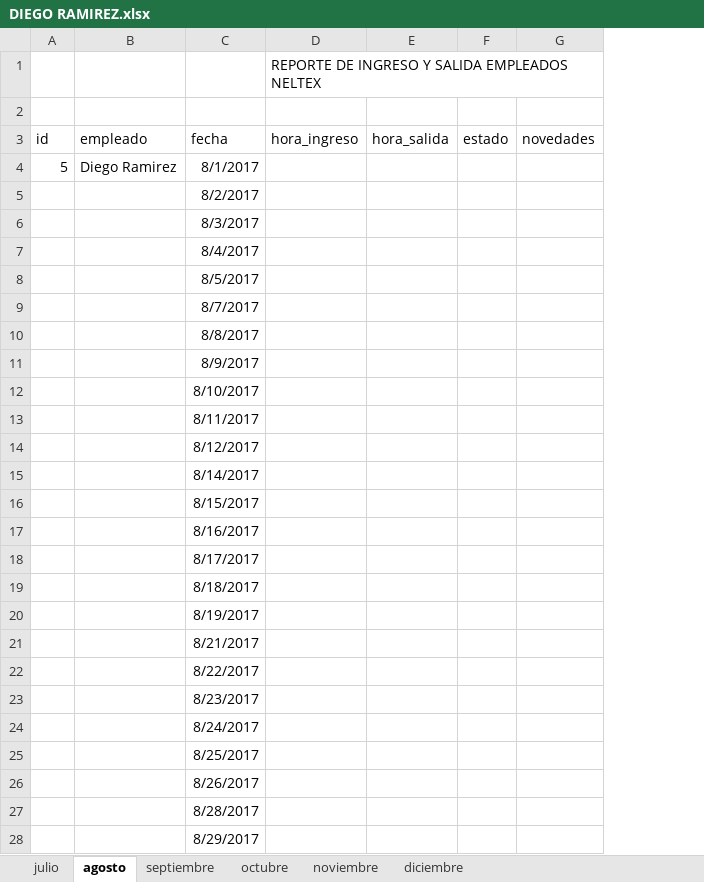
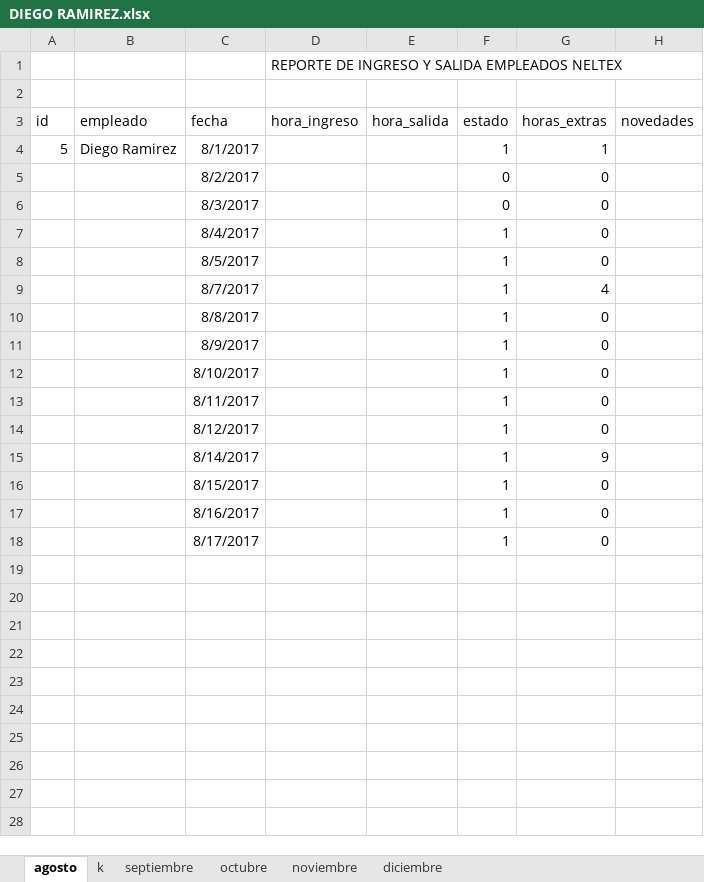
Before and after one commit to Oskrin/neltex, an Excel workbook: data/pagos/temp/DIEGO RAMIREZ.xlsx, sheet agosto, drawn as a sheet; only a part is shown; values as stored, in another font and other column widths than the file's, no borders; removed rows and columns are numbered as before the commit, all else as after; the diff covers the shown part only; the diff names each change by its address in the sheet, - before the commit and + after, or states it on an @@ line.

```diff
--- a/data/pagos/temp/DIEGO RAMIREZ.xlsx (sheet agosto)
+++ b/data/pagos/temp/DIEGO RAMIREZ.xlsx (sheet agosto)
-sheet tab: julio
+sheet tab: k
+column G (horas_extras), rows 4-18: 1 | 0 | 0 | 0 | 0 | 4 | 0 | 0 | 0 | 0 | 0 | 9 | 0 | 0 | 0
-F4 (estado): (empty)
+F4 (estado): 1
-F5:F6 (estado): (empty)
+F5:F6 (estado): 0
-F7:F18 (estado): (empty)
+F7:F18 (estado): 1
-row 19:  |  | 8/18/2017
-row 20:  |  | 8/19/2017
-row 21:  |  | 8/21/2017
-row 22:  |  | 8/22/2017
-row 23:  |  | 8/23/2017
-row 24:  |  | 8/24/2017
-row 25:  |  | 8/25/2017
-row 26:  |  | 8/26/2017
-row 27:  |  | 8/28/2017
-row 28:  |  | 8/29/2017
```
Also changed, not shown: 2 removed rows elsewhere in this sheet, data/pagos/temp/AMABLE PASTOR.xlsx, data/pagos/temp/ELIZABETH CORAL.xlsx, 20 other files.
